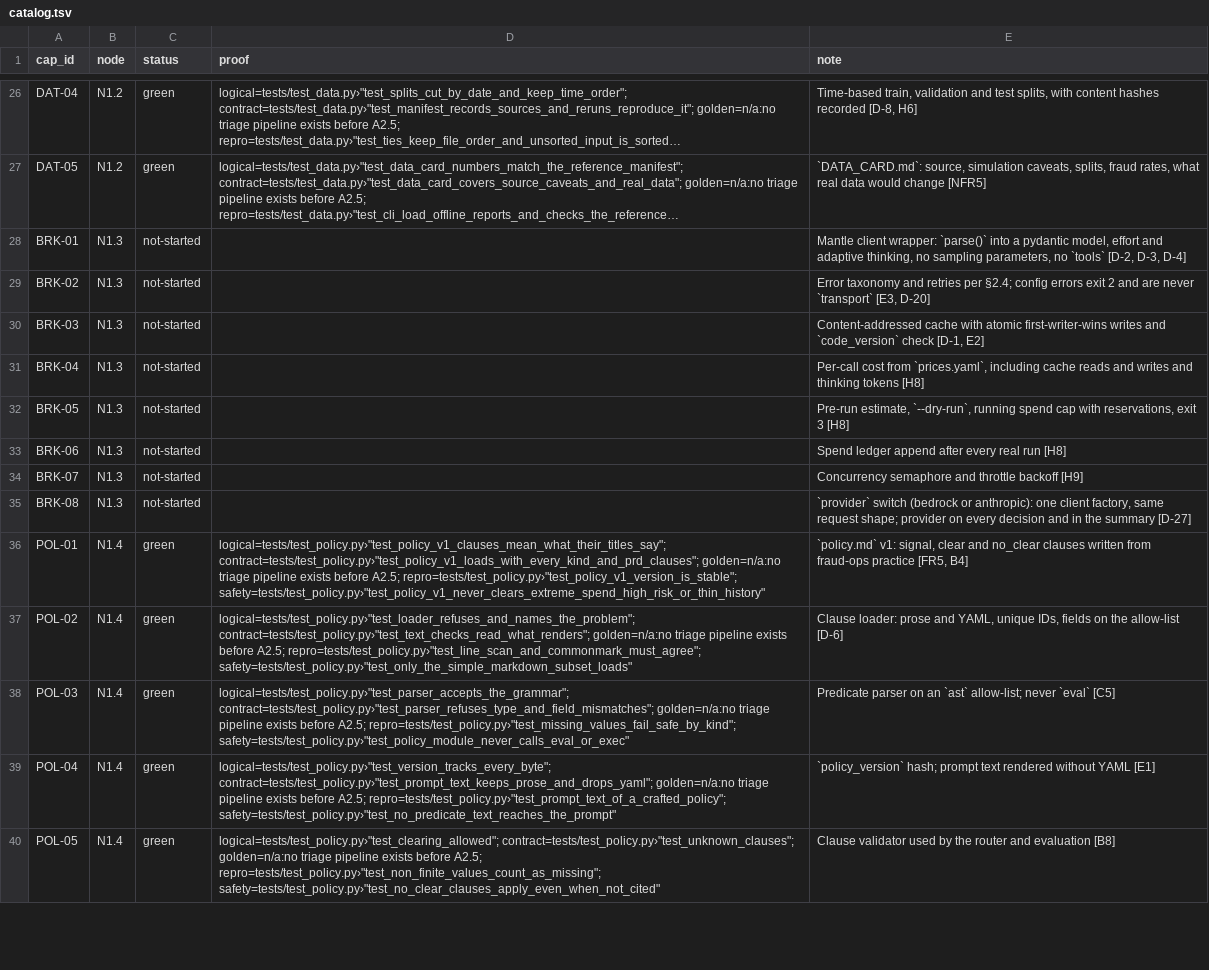
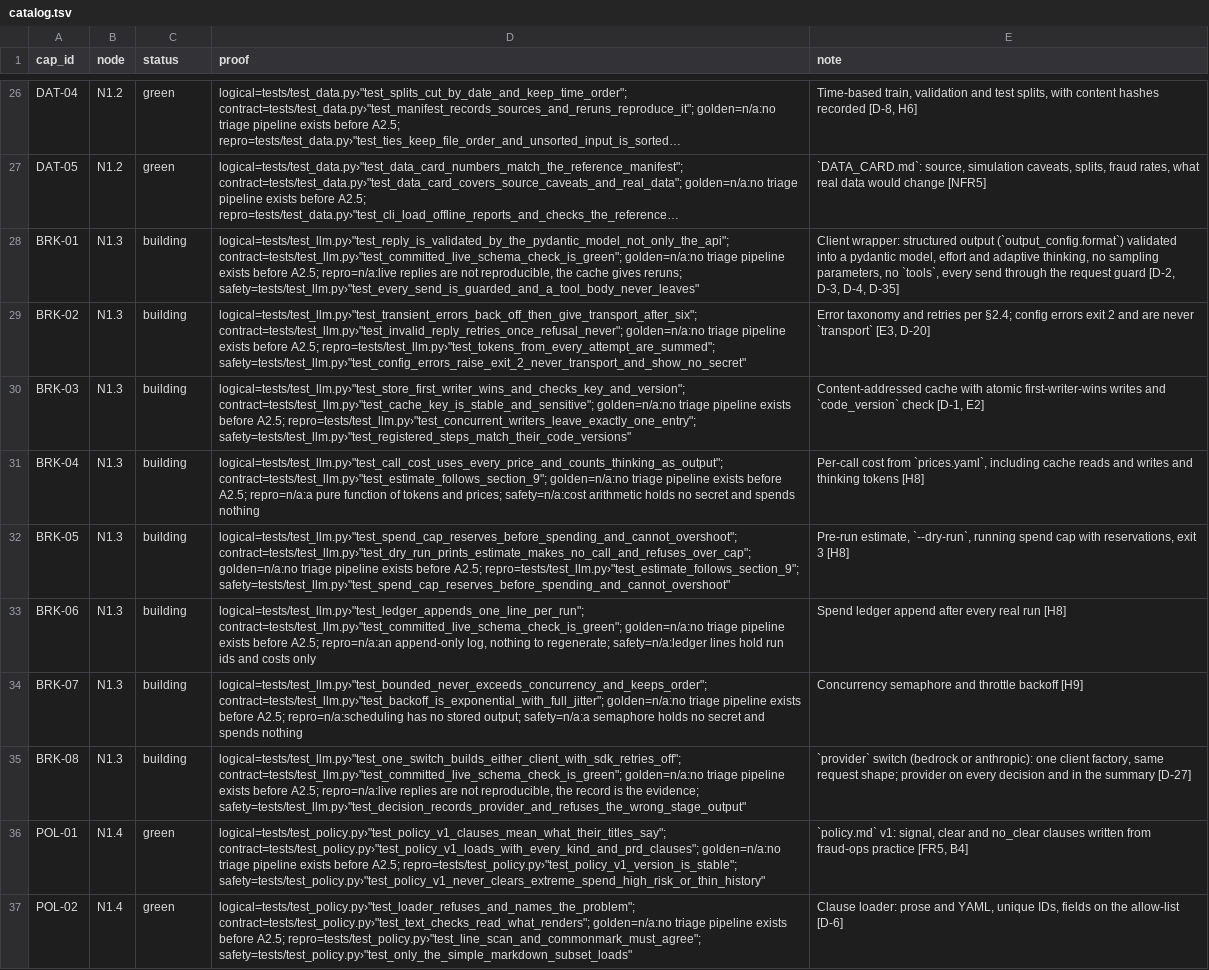
Before and after one commit to biplob819/fraud-review-bedrock, a TSV file: docs/graph/catalog.tsv, drawn as a sheet; only a part is shown, gaps mark what is left out; the shorter side is filled out with more unchanged rows; long unchanged cells end in …; the diff names each change by its address in the sheet, - before the commit and + after, or states it on an @@ line.

```diff
--- a/docs/graph/catalog.tsv
+++ b/docs/graph/catalog.tsv
-C28:C35 (status): not-started
+C28:C35 (status): building
-D28 (proof): (empty)
+D28 (proof): logical=tests/test_llm.py›"test_reply_is_validated_by_the_pydantic_model_not_only_the_api"; contract=tests/test_llm.py›"test_committed_live_schema_check_is_green"; golden=n/a:no triage pipeline exists before A2.5; repro=n/a:live replies are not reproducible, the cache gives reruns; safety=tests/test_llm.py›"test_every_send_is_guarded_and_a_tool_body_never_leaves"
-E28 (note): Mantle client wrapper: `parse()` into a pydantic model, effort and adaptive thinking, no sampling parameters, no `tools` [D-2, D-3, D-4]
+E28 (note): Client wrapper: structured output (`output_config.format`) validated into a pydantic model, effort and adaptive thinking, no sampling parameters, no `tools`, every send through the request guard [D-2, D-3, D-4, D-35]
-D29 (proof): (empty)
+D29 (proof): logical=tests/test_llm.py›"test_transient_errors_back_off_then_give_transport_after_six"; contract=tests/test_llm.py›"test_invalid_reply_retries_once_refusal_never"; golden=n/a:no triage pipeline exists before A2.5; repro=tests/test_llm.py›"test_tokens_from_every_attempt_are_summed"; safety=tests/test_llm.py›"test_config_errors_raise_exit_2_never_transport_and_show_no_secret"
-D30 (proof): (empty)
+D30 (proof): logical=tests/test_llm.py›"test_store_first_writer_wins_and_checks_key_and_version"; contract=tests/test_llm.py›"test_cache_key_is_stable_and_sensitive"; golden=n/a:no triage pipeline exists before A2.5; repro=tests/test_llm.py›"test_concurrent_writers_leave_exactly_one_entry"; safety=tests/test_llm.py›"test_registered_steps_match_their_code_versions"
-D31 (proof): (empty)
+D31 (proof): logical=tests/test_llm.py›"test_call_cost_uses_every_price_and_counts_thinking_as_output"; contract=tests/test_llm.py›"test_estimate_follows_section_9"; golden=n/a:no triage pipeline exists before A2.5; repro=n/a:a pure function of tokens and prices; safety=n/a:cost arithmetic holds no secret and spends nothing
-D32 (proof): (empty)
+D32 (proof): logical=tests/test_llm.py›"test_spend_cap_reserves_before_spending_and_cannot_overshoot"; contract=tests/test_llm.py›"test_dry_run_prints_estimate_makes_no_call_and_refuses_over_cap"; golden=n/a:no triage pipeline exists before A2.5; repro=tests/test_llm.py›"test_estimate_follows_section_9"; safety=tests/test_llm.py›"test_spend_cap_reserves_before_spending_and_cannot_overshoot"
-D33 (proof): (empty)
+D33 (proof): logical=tests/test_llm.py›"test_ledger_appends_one_line_per_run"; contract=tests/test_llm.py›"test_committed_live_schema_check_is_green"; golden=n/a:no triage pipeline exists before A2.5; repro=n/a:an append-only log, nothing to regenerate; safety=n/a:ledger lines hold run ids and costs only
-D34 (proof): (empty)
+D34 (proof): logical=tests/test_llm.py›"test_bounded_never_exceeds_concurrency_and_keeps_order"; contract=tests/test_llm.py›"test_backoff_is_exponential_with_full_jitter"; golden=n/a:no triage pipeline exists before A2.5; repro=n/a:scheduling has no stored output; safety=n/a:a semaphore holds no secret and spends nothing
-D35 (proof): (empty)
+D35 (proof): logical=tests/test_llm.py›"test_one_switch_builds_either_client_with_sdk_retries_off"; contract=tests/test_llm.py›"test_committed_live_schema_check_is_green"; golden=n/a:no triage pipeline exists before A2.5; repro=n/a:live replies are not reproducible, the record is the evidence; safety=tests/test_llm.py›"test_decision_records_provider_and_refuses_the_wrong_stage_output"
```
Also changed, not shown: 18 other files.
